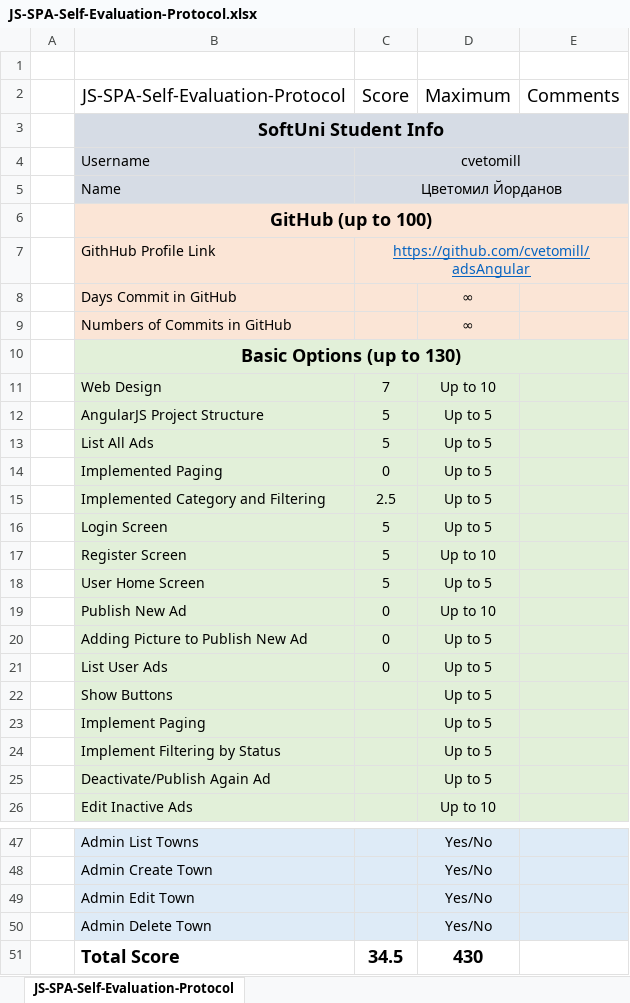
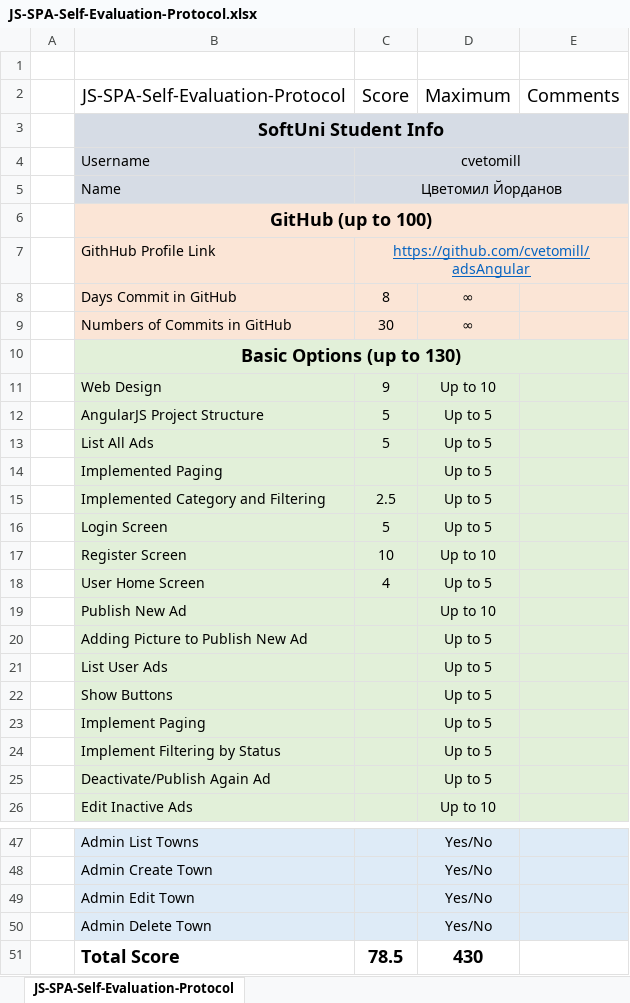
Before and after one commit to cvetomill/adsAngular, an Excel workbook: JS-SPA-Self-Evaluation-Protocol.xlsx, sheet JS-SPA-Self-Evaluation-Protocol, drawn as a sheet; only a part is shown, gaps mark what is left out; values as stored, in another font and other column widths than the file's, no borders; the diff names each change by its address in the sheet, - before the commit and + after, or states it on an @@ line.

```diff
--- a/JS-SPA-Self-Evaluation-Protocol.xlsx (sheet JS-SPA-Self-Evaluation-Protocol)
+++ b/JS-SPA-Self-Evaluation-Protocol.xlsx (sheet JS-SPA-Self-Evaluation-Protocol)
-C8: (empty)
+C8: 8
-C9: (empty)
+C9: 30
-C11: 7
+C11: 9
-C14: 0
+C14: (empty)
-C17: 5
+C17: 10
-C18: 5
+C18: 4
-C19:C21: 0
+C19:C21: (empty)
-C51: 34.5
+C51: 78.5
```
Also changed, not shown: 2 other files.
